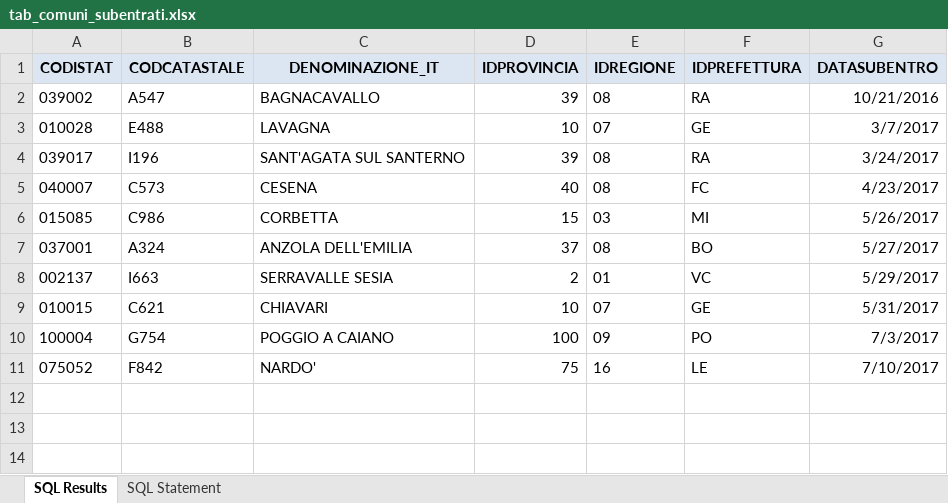
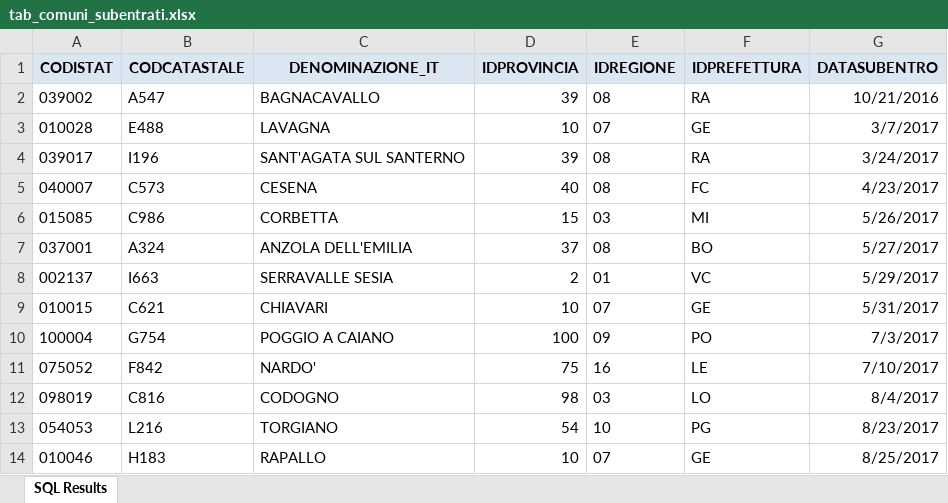
Before and after one commit to italia/anpr, an Excel workbook: src/_static/xlsx/tab_comuni_subentrati.xlsx, sheet SQL Results, drawn as a sheet; values as stored, in another font and other column widths than the file's, no borders; the diff names each change by its address in the sheet, - before the commit and + after, or states it on an @@ line.

```diff
--- a/src/_static/xlsx/tab_comuni_subentrati.xlsx (sheet SQL Results)
+++ b/src/_static/xlsx/tab_comuni_subentrati.xlsx (sheet SQL Results)
-sheet tab: SQL Statement
+row 12: 098019 | C816 | CODOGNO | 98 | 03 | LO | 8/4/2017
+row 13: 054053 | L216 | TORGIANO | 54 | 10 | PG | 8/23/2017
+row 14: 010046 | H183 | RAPALLO | 10 | 07 | GE | 8/25/2017
```
Also changed, not shown: src/_static/xlsx/tab_Stato_validazione_del_codice_fiscale.xlsx, src/_static/xlsx/tab_tabella_40___elenco_dei_consolati.xlsx, 4 other files.
